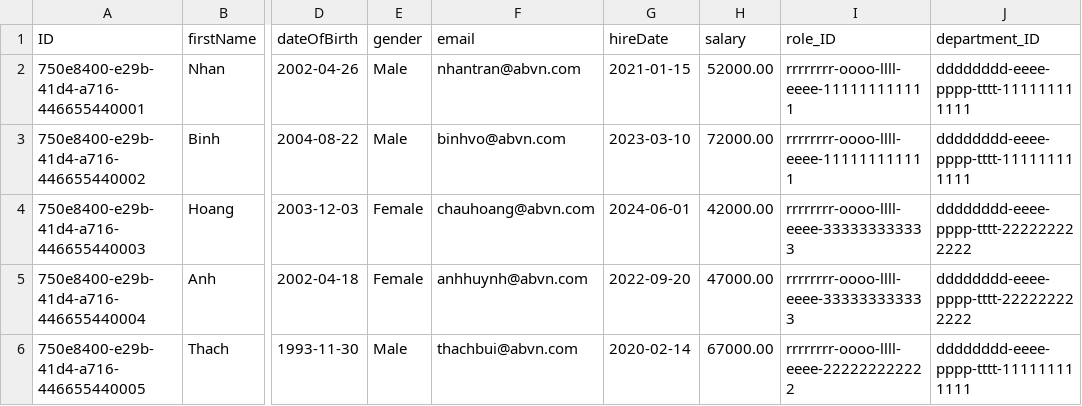
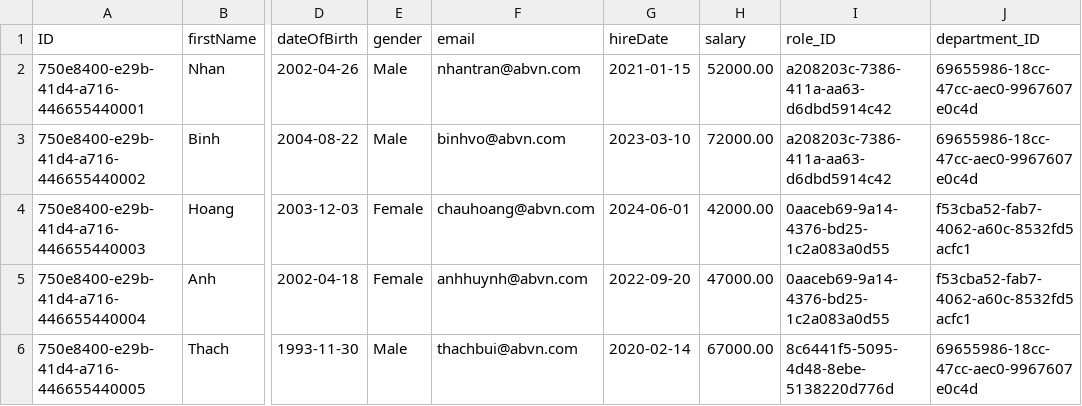
Before and after one commit to ABVN-Nhan/BTP-OJT-JAVA, a CSV file: db/data/abvn.nhantran-Employees.csv, drawn as a sheet; only a part is shown, gaps mark what is left out; the diff names each change by its address in the sheet, - before the commit and + after, or states it on an @@ line.

```diff
--- a/db/data/abvn.nhantran-Employees.csv
+++ b/db/data/abvn.nhantran-Employees.csv
-I2:I3 (role_ID): rrrrrrrr-oooo-llll-eeee-111111111111
+I2:I3 (role_ID): a208203c-7386-411a-aa63-d6dbd5914c42
-J2:J3 (department_ID): dddddddd-eeee-pppp-tttt-111111111111
+J2:J3 (department_ID): 69655986-18cc-47cc-aec0-9967607e0c4d
-I4:I5 (role_ID): rrrrrrrr-oooo-llll-eeee-333333333333
+I4:I5 (role_ID): 0aaceb69-9a14-4376-bd25-1c2a083a0d55
-J4:J5 (department_ID): dddddddd-eeee-pppp-tttt-222222222222
+J4:J5 (department_ID): f53cba52-fab7-4062-a60c-8532fd5acfc1
-I6 (role_ID): rrrrrrrr-oooo-llll-eeee-222222222222
+I6 (role_ID): 8c6441f5-5095-4d48-8ebe-5138220d776d
-J6 (department_ID): dddddddd-eeee-pppp-tttt-111111111111
+J6 (department_ID): 69655986-18cc-47cc-aec0-9967607e0c4d
```
Also changed, not shown: 9 other files.
